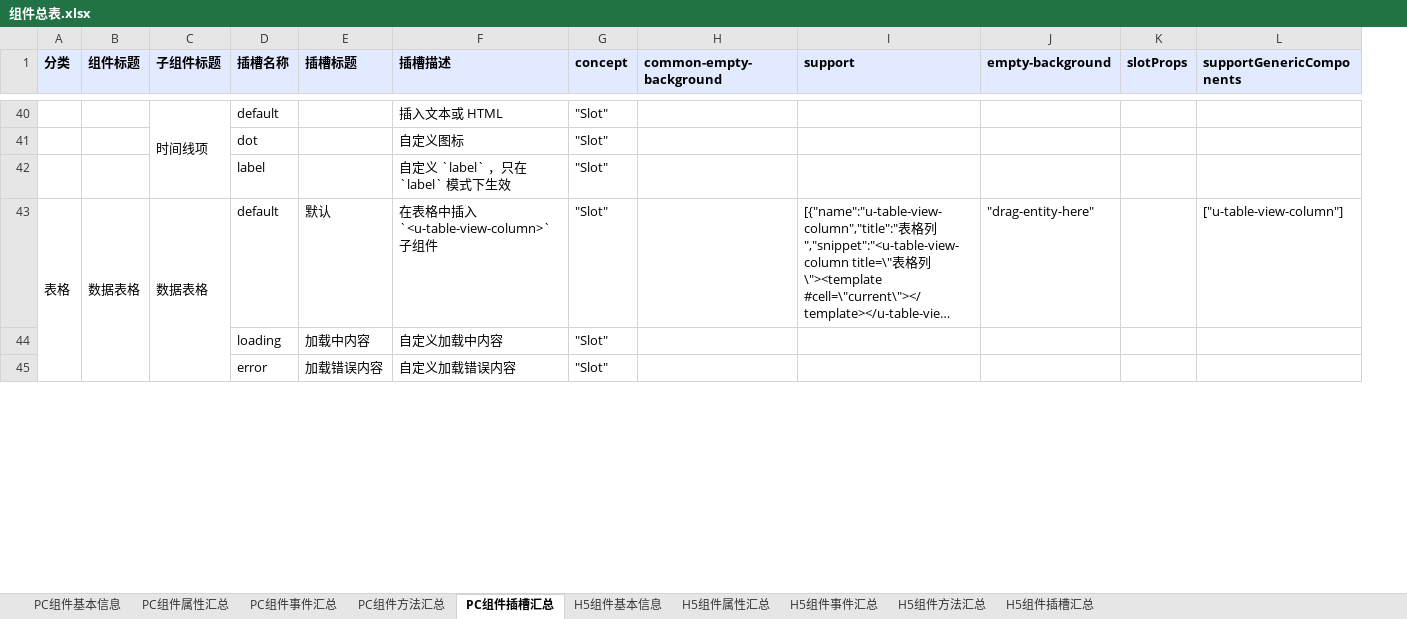
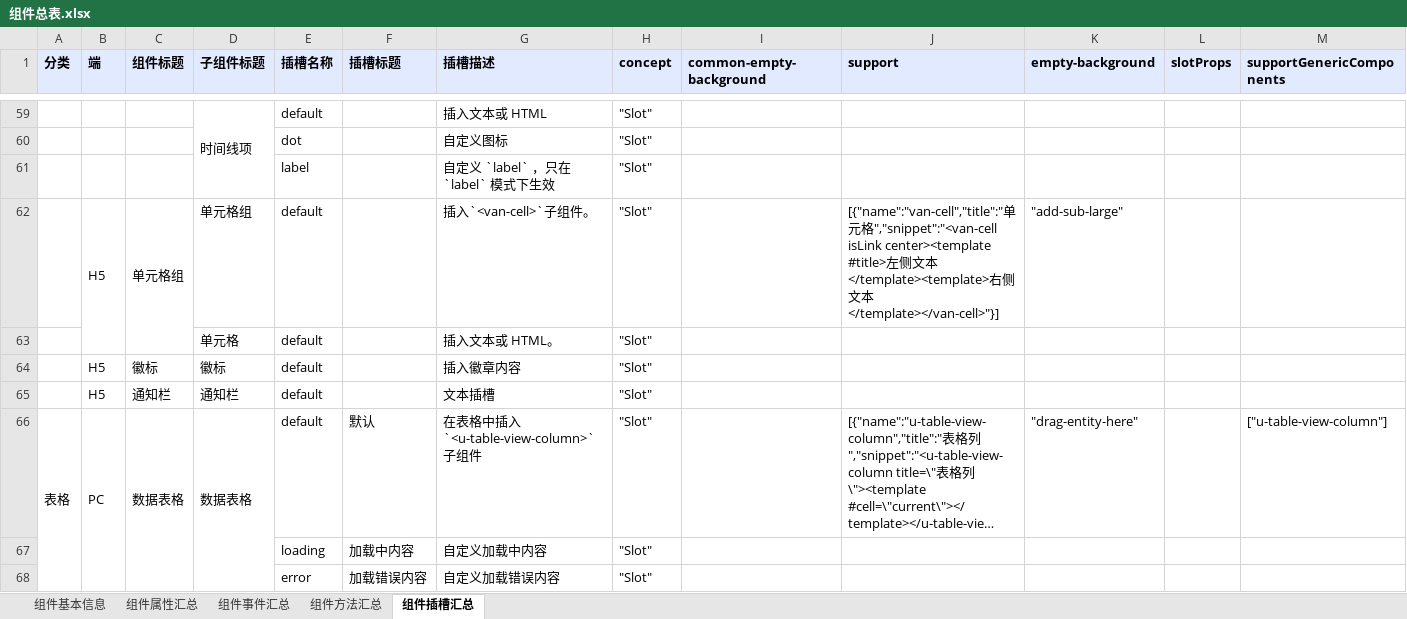
Before and after one commit to netease-lcap/ui-libraries, an Excel workbook: scripts/组件总表.xlsx, sheet 组件插槽汇总, drawn as a sheet; only a part is shown, gaps mark what is left out; long unchanged cells end in …; values as stored, in another font and other column widths than the file's, no borders; removed rows and columns are numbered as before the commit, all else as after; rows hold the shown columns only; the diff covers the shown part only; the diff names each change by its address in the sheet, - before the commit and + after, or states it on an @@ line.

```diff
--- a/scripts/组件总表.xlsx (sheet 组件插槽汇总)
+++ b/scripts/组件总表.xlsx (sheet 组件插槽汇总)
-sheet tab: PC组件基本信息
+sheet tab: 组件基本信息
-sheet tab: PC组件属性汇总
+sheet tab: 组件属性汇总
-sheet tab: PC组件事件汇总
+sheet tab: 组件事件汇总
-sheet tab: PC组件方法汇总
+sheet tab: 组件方法汇总
-sheet tab: PC组件插槽汇总
+sheet tab: 组件插槽汇总
-sheet tab: H5组件基本信息
-sheet tab: H5组件属性汇总
-sheet tab: H5组件事件汇总
-sheet tab: H5组件方法汇总
-sheet tab: H5组件插槽汇总
+column B (端), row 66: PC
+row 62:  | H5 | 单元格组 | 单元格组 | default |  | 插入`<van-cell>`子组件。 | "Slot" |  | [{"name":"van-cell","title":"单元格","snippet":"<van-cell isLink center><template #title>左侧文本</template><template>右侧文本</template></van-cell>"}] | "add-sub-large"
+row 63:  |  |  | 单元格 | default |  | 插入文本或 HTML。 | "Slot"
+row 64:  | H5 | 徽标 | 徽标 | default |  | 插入徽章内容 | "Slot"
+row 65:  | H5 | 通知栏 | 通知栏 | default |  | 文本插槽 | "Slot"
-A43:A56 merged
+A66:A75 merged
```
Also changed, not shown: 40 added rows, 1 removed row, 3 edited cells and merged cells elsewhere in this sheet, sheet 组件属性汇总, sheet 组件事件汇总, sheet 组件基本信息, sheet 组件方法汇总, 2 other files.
